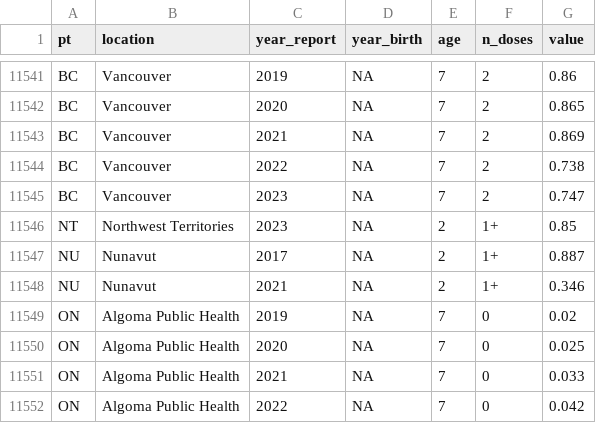
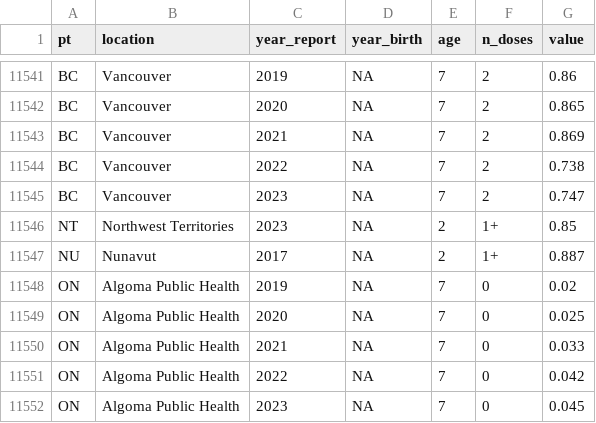
Before and after one commit to phac-modelling-hub/immunity-landscape, a CSV file: data/measles_vax-coverage-data.csv, drawn as a sheet; only a part is shown, gaps mark what is left out; the shorter side is filled out with more unchanged rows; the diff names each change by its address in the sheet, - before the commit and + after, or states it on an @@ line.

Commit message:
remove low NU point from vax data

```diff
--- a/data/measles_vax-coverage-data.csv
+++ b/data/measles_vax-coverage-data.csv
-row 11548: NU | Nunavut | 2021 | NA | 2 | 1+ | 0.346
```
Also changed, not shown: 1 other file.
